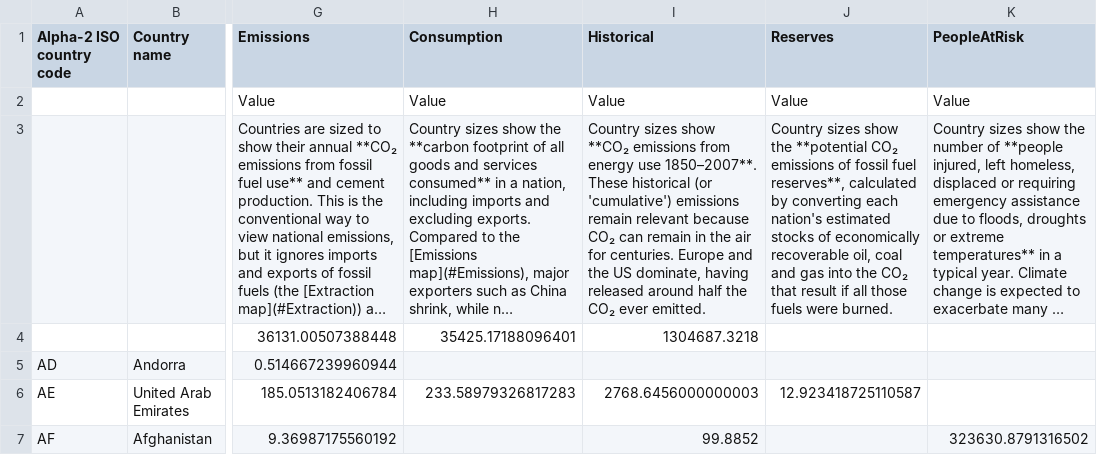
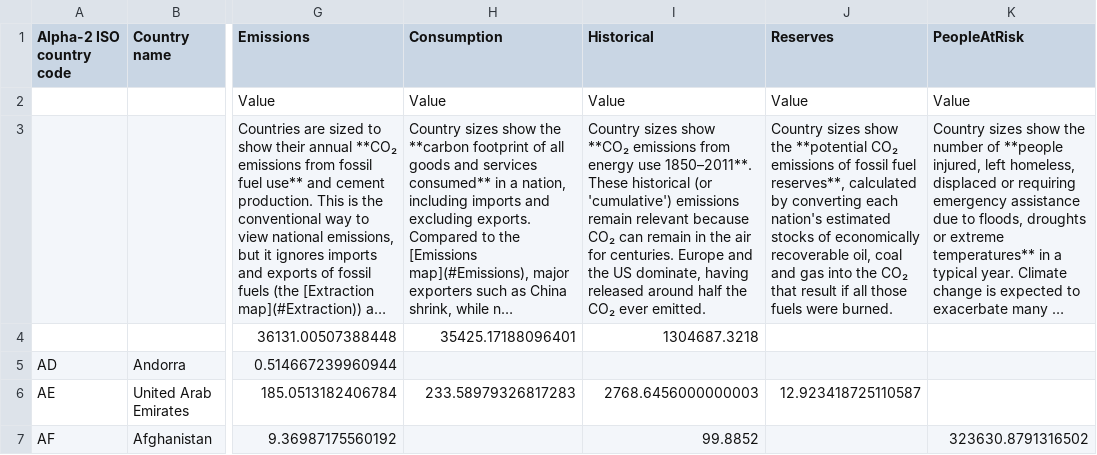
Before and after one commit to kiln/carbonmap.org, a CSV file: site/map-data.csv, drawn as a sheet; only a part is shown, gaps mark what is left out; long unchanged cells end in …; the diff names each change by its address in the sheet, - before the commit and + after, or states it on an @@ line.

```diff
--- a/site/map-data.csv
+++ b/site/map-data.csv
-I3 (Historical): …energy use 1850–2007**. These historical…
+I3 (Historical): …energy use 1850–2011**. These historical…
```
Also changed, not shown: site/shading-data.csv, 2 other files.
